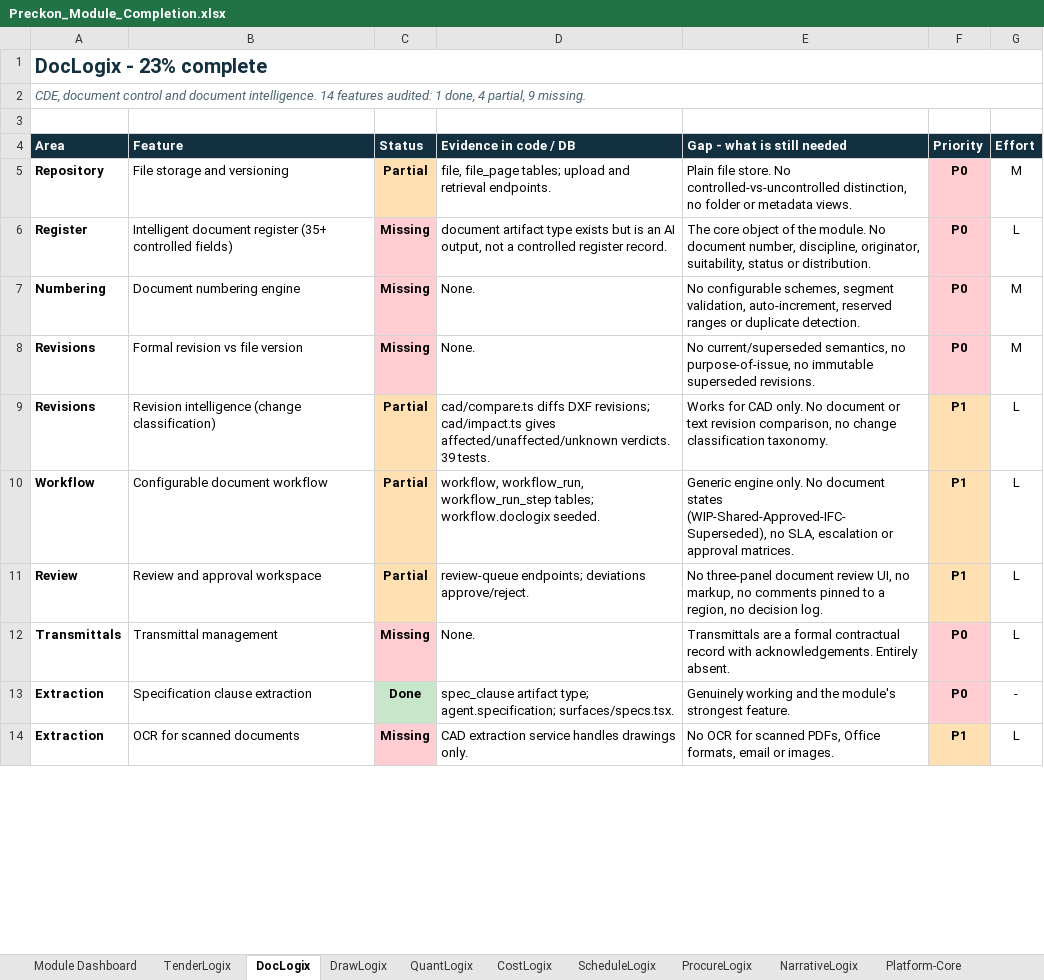
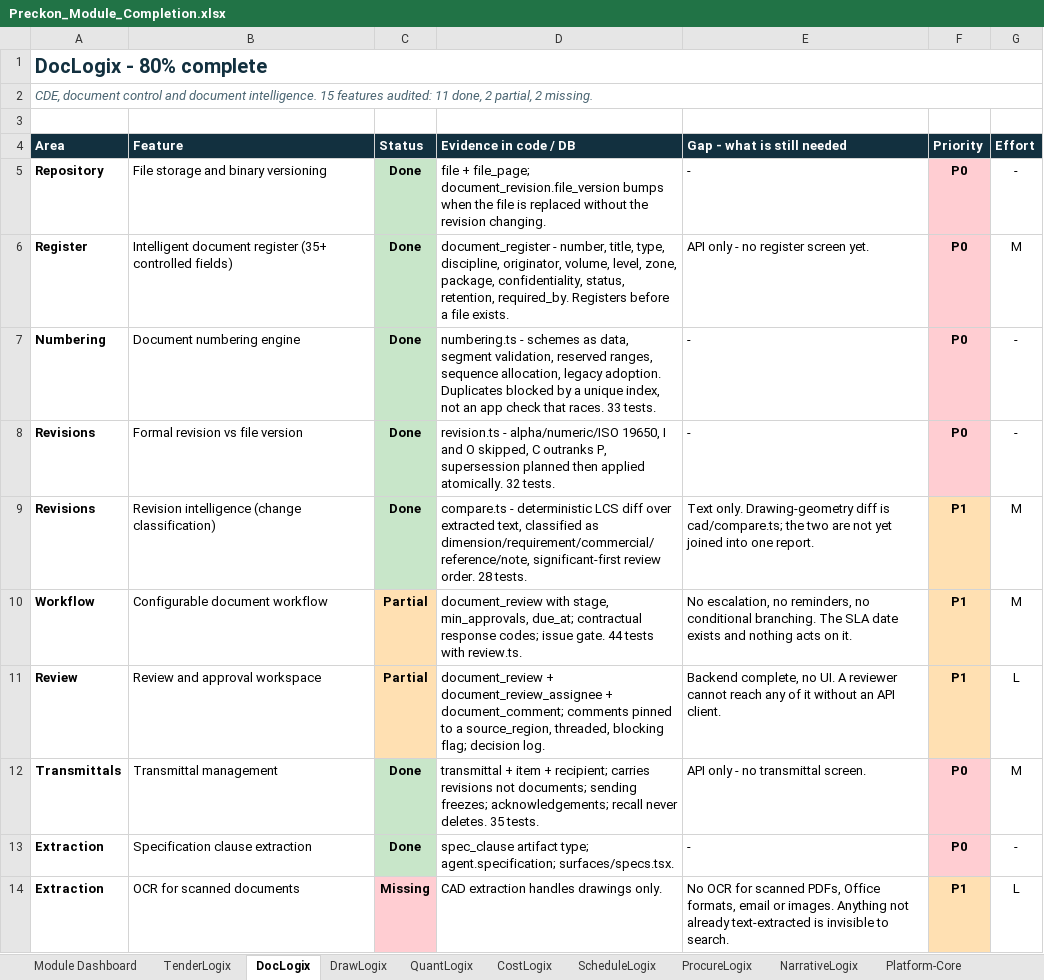
Before and after one commit to divya053/newcomplete, an Excel workbook: Preckon-system/Preckon_Module_Completion.xlsx, sheet DocLogix, drawn as a sheet; only a part is shown; values as stored, in another font and other column widths than the file's, no borders; removed rows and columns are numbered as before the commit, all else as after; the diff covers the shown part only; the diff names each change by its address in the sheet, - before the commit and + after, or states it on an @@ line.

```diff
--- a/Preckon-system/Preckon_Module_Completion.xlsx (sheet DocLogix)
+++ b/Preckon-system/Preckon_Module_Completion.xlsx (sheet DocLogix)
-A1 (Area): DocLogix - 23% complete
+A1 (Area): DocLogix - 80% complete
-A2 (Area): …document intelligence. 14 features audited: 1 done, 4 partial, 9 missing.
+A2 (Area): …document intelligence. 15 features audited: 11 done, 2 partial, 2 missing.
-row 5: Repository | File storage and versioning | Partial | file, file_page tables; upload and retrieval endpoints. | Plain file store. No controlled-vs-uncontrolled distinction, no folder or metadata views. | P0 | M
+row 5: Repository | File storage and binary versioning | Done | file + file_page; document_revision.file_version bumps when the file is replaced without the revision changing. | - | P0 | -
-C6:C8 (Status): Missing
+C6:C8 (Status): Done
-C6:C8 fill: #FFCDD2
+C6:C8 fill: #C8E6C9
-D6 (Evidence in code / DB): document artifact type exists but is an AI output, not a controlled register record.
+D6 (Evidence in code / DB): document_register - number, title, type, discipline, originator, volume, level, zone, package, confidentiality, status, retention, required_by. Registers before a file exists.
-E6 (Gap - what is still needed): The core object of the module. No document number, discipline, originator, suitability, status or distribution.
+E6 (Gap - what is still needed): API only - no register screen yet.
-G6 (Effort): L
+G6 (Effort): M
-D7 (Evidence in code / DB): None.
+D7 (Evidence in code / DB): numbering.ts - schemes as data, segment validation, reserved ranges, sequence allocation, legacy adoption. Duplicates blocked by a unique index, not an app check that races. 33 tests.
-E7 (Gap - what is still needed): No configurable schemes, segment validation, auto-increment, reserved ranges or duplicate detection.
+E7 (Gap - what is still needed): -
-G7:G8 (Effort): M
+G7:G8 (Effort): -
-D8 (Evidence in code / DB): None.
+D8 (Evidence in code / DB): revision.ts - alpha/numeric/ISO 19650, I and O skipped, C outranks P, supersession planned then applied atomically. 32 tests.
-E8 (Gap - what is still needed): No current/superseded semantics, no purpose-of-issue, no immutable superseded revisions.
+E8 (Gap - what is still needed): -
-C9 (Status): Partial
+C9 (Status): Done
-C9 fill: #FFE0B2
+C9 fill: #C8E6C9
-D9 (Evidence in code / DB): cad/compare.ts diffs DXF revisions; cad/impact.ts gives affected/unaffected/unknown verdicts. 39 tests.
+D9 (Evidence in code / DB): compare.ts - deterministic LCS diff over extracted text, classified as dimension/requirement/commercial/reference/note, significant-first review order. 28 tests.
-E9 (Gap - what is still needed): Works for CAD only. No document or text revision comparison, no change classification taxonomy.
+E9 (Gap - what is still needed): Text only. Drawing-geometry diff is cad/compare.ts; the two are not yet joined into one report.
-G9:G10 (Effort): L
+G9:G10 (Effort): M
-D10 (Evidence in code / DB): workflow, workflow_run, workflow_run_step tables; workflow.doclogix seeded.
+D10 (Evidence in code / DB): document_review with stage, min_approvals, due_at; contractual response codes; issue gate. 44 tests with review.ts.
-E10 (Gap - what is still needed): Generic engine only. No document states (WIP-Shared-Approved-IFC-Superseded), no SLA, escalation or approval matrices.
+E10 (Gap - what is still needed): No escalation, no reminders, no conditional branching. The SLA date exists and nothing acts on it.
-D11 (Evidence in code / DB): review-queue endpoints; deviations approve/reject.
+D11 (Evidence in code / DB): document_review + document_review_assignee + document_comment; comments pinned to a source_region, threaded, blocking flag; decision log.
-E11 (Gap - what is still needed): No three-panel document review UI, no markup, no comments pinned to a region, no decision log.
+E11 (Gap - what is still needed): Backend complete, no UI. A reviewer cannot reach any of it without an API client.
-C12 (Status): Missing
+C12 (Status): Done
-C12 fill: #FFCDD2
+C12 fill: #C8E6C9
-D12 (Evidence in code / DB): None.
+D12 (Evidence in code / DB): transmittal + item + recipient; carries revisions not documents; sending freezes; acknowledgements; recall never deletes. 35 tests.
-E12 (Gap - what is still needed): Transmittals are a formal contractual record with acknowledgements. Entirely absent.
+E12 (Gap - what is still needed): API only - no transmittal screen.
-G12 (Effort): L
+G12 (Effort): M
-E13 (Gap - what is still needed): Genuinely working and the module's strongest feature.
+E13 (Gap - what is still needed): -
-D14 (Evidence in code / DB): CAD extraction service handles drawings only.
+D14 (Evidence in code / DB): CAD extraction handles drawings only.
-E14 (Gap - what is still needed): …or images.
+E14 (Gap - what is still needed): …or images. Anything not already text-extracted is invisible to search.
```
Also changed, not shown: 1 added row, 15 edited cells and cell formats elsewhere in this sheet, sheet P0 Backlog, sheet Module Dashboard, sheet Evidence, sheet Platform-Core, sheet QuantLogix.
